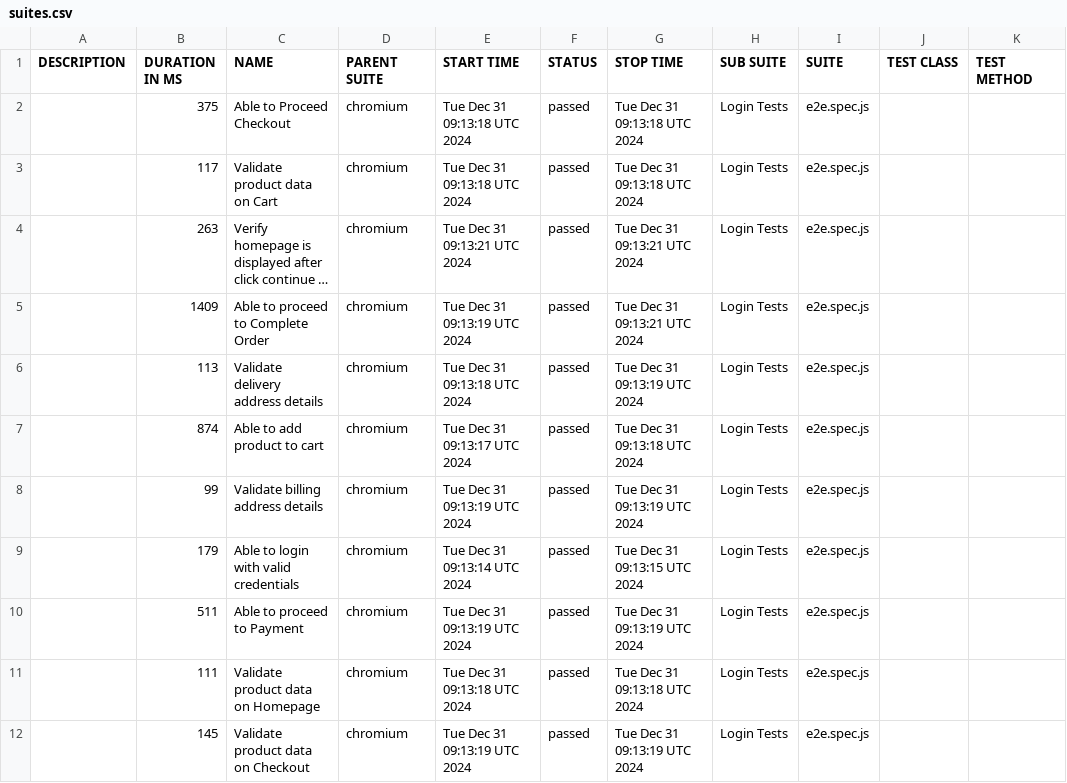
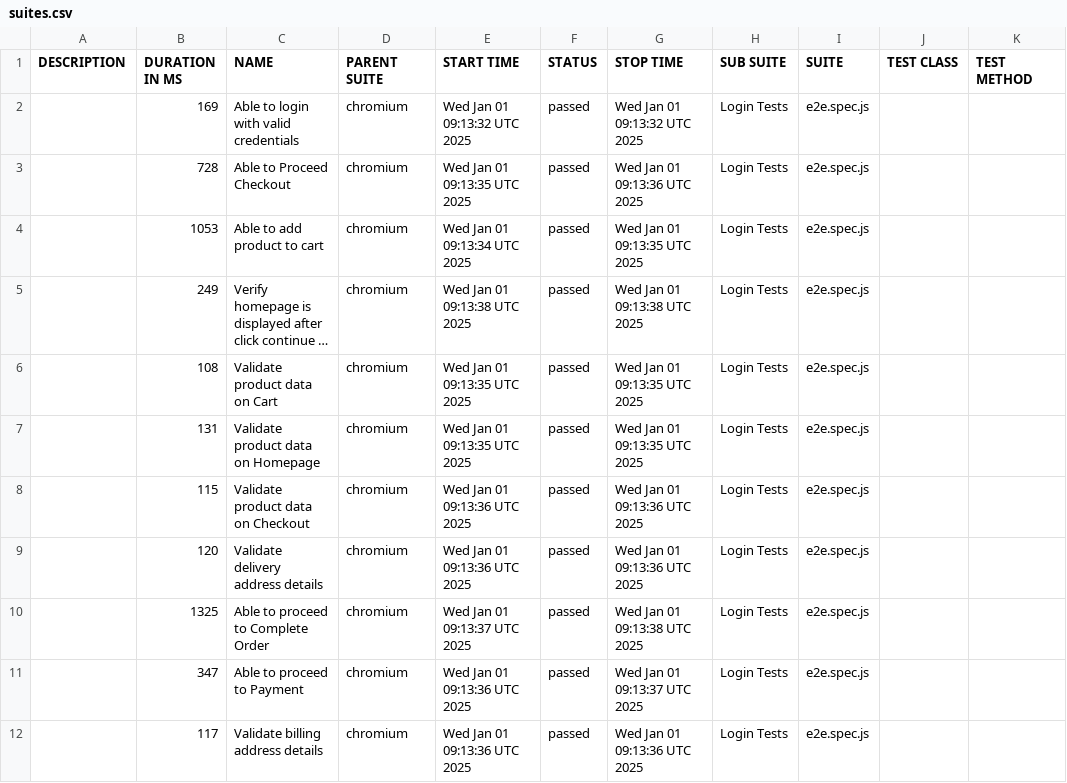
Before and after one commit to mnazrinasari/playwright2, a CSV file: allure-report/data/suites.csv, drawn as a sheet; long unchanged cells end in …; removed rows and columns are numbered as before the commit, all else as after; the diff names each change by its address in the sheet, - before the commit and + after, or states it on an @@ line.

```diff
--- a/allure-report/data/suites.csv
+++ b/allure-report/data/suites.csv
+row 2:  | 169 | Able to login with valid credentials | chromium | Wed Jan 01 09:13:32 UTC 2025 | passed | Wed Jan 01 09:13:32 UTC 2025 | Login Tests | e2e.spec.js
-B3 (DURATION IN MS): 375
+B3 (DURATION IN MS): 728
-E3 (START TIME): Tue Dec 31 09:13:18 UTC 2024
+E3 (START TIME): Wed Jan 01 09:13:35 UTC 2025
-G3 (STOP TIME): Tue Dec 31 09:13:18 UTC 2024
+G3 (STOP TIME): Wed Jan 01 09:13:36 UTC 2025
-B4 (DURATION IN MS): 117
+B4 (DURATION IN MS): 1053
-C4 (NAME): Validate product data on Cart
+C4 (NAME): Able to add product to cart
-E4 (START TIME): Tue Dec 31 09:13:18 UTC 2024
+E4 (START TIME): Wed Jan 01 09:13:34 UTC 2025
-G4 (STOP TIME): Tue Dec 31 09:13:18 UTC 2024
+G4 (STOP TIME): Wed Jan 01 09:13:35 UTC 2025
-B5 (DURATION IN MS): 263
+B5 (DURATION IN MS): 249
-E5 (START TIME): Tue Dec 31 09:13:21 UTC 2024
+E5 (START TIME): Wed Jan 01 09:13:38 UTC 2025
-G5 (STOP TIME): Tue Dec 31 09:13:21 UTC 2024
+G5 (STOP TIME): Wed Jan 01 09:13:38 UTC 2025
-B6 (DURATION IN MS): 1409
+B6 (DURATION IN MS): 108
-C6 (NAME): Able to proceed to Complete Order
+C6 (NAME): Validate product data on Cart
-E6 (START TIME): Tue Dec 31 09:13:19 UTC 2024
+E6 (START TIME): Wed Jan 01 09:13:35 UTC 2025
-G6 (STOP TIME): Tue Dec 31 09:13:21 UTC 2024
+G6 (STOP TIME): Wed Jan 01 09:13:35 UTC 2025
-B7 (DURATION IN MS): 113
+B7 (DURATION IN MS): 131
-C7 (NAME): Validate delivery address details
+C7 (NAME): Validate product data on Homepage
-E7 (START TIME): Tue Dec 31 09:13:18 UTC 2024
+E7 (START TIME): Wed Jan 01 09:13:35 UTC 2025
-G7 (STOP TIME): Tue Dec 31 09:13:19 UTC 2024
+G7 (STOP TIME): Wed Jan 01 09:13:35 UTC 2025
-B8 (DURATION IN MS): 874
+B8 (DURATION IN MS): 115
-C8 (NAME): Able to add product to cart
+C8 (NAME): Validate product data on Checkout
-E8 (START TIME): Tue Dec 31 09:13:17 UTC 2024
+E8 (START TIME): Wed Jan 01 09:13:36 UTC 2025
-G8 (STOP TIME): Tue Dec 31 09:13:18 UTC 2024
+G8 (STOP TIME): Wed Jan 01 09:13:36 UTC 2025
-B9 (DURATION IN MS): 99
+B9 (DURATION IN MS): 120
-C9 (NAME): Validate billing address details
+C9 (NAME): Validate delivery address details
-E9 (START TIME): Tue Dec 31 09:13:19 UTC 2024
+E9 (START TIME): Wed Jan 01 09:13:36 UTC 2025
-G9 (STOP TIME): Tue Dec 31 09:13:19 UTC 2024
+G9 (STOP TIME): Wed Jan 01 09:13:36 UTC 2025
-B10 (DURATION IN MS): 179
+B10 (DURATION IN MS): 1325
-C10 (NAME): Able to login with valid credentials
+C10 (NAME): Able to proceed to Complete Order
-E10 (START TIME): Tue Dec 31 09:13:14 UTC 2024
+E10 (START TIME): Wed Jan 01 09:13:37 UTC 2025
-G10 (STOP TIME): Tue Dec 31 09:13:15 UTC 2024
+G10 (STOP TIME): Wed Jan 01 09:13:38 UTC 2025
-B11 (DURATION IN MS): 511
+B11 (DURATION IN MS): 347
-E11 (START TIME): Tue Dec 31 09:13:19 UTC 2024
+E11 (START TIME): Wed Jan 01 09:13:36 UTC 2025
-G11 (STOP TIME): Tue Dec 31 09:13:19 UTC 2024
+G11 (STOP TIME): Wed Jan 01 09:13:37 UTC 2025
-B12 (DURATION IN MS): 111
+B12 (DURATION IN MS): 117
-C12 (NAME): Validate product data on Homepage
+C12 (NAME): Validate billing address details
-E12 (START TIME): Tue Dec 31 09:13:18 UTC 2024
+E12 (START TIME): Wed Jan 01 09:13:36 UTC 2025
-G12 (STOP TIME): Tue Dec 31 09:13:18 UTC 2024
+G12 (STOP TIME): Wed Jan 01 09:13:36 UTC 2025
-row 12:  | 145 | Validate product data on Checkout | chromium | Tue Dec 31 09:13:19 UTC 2024 | passed | Tue Dec 31 09:13:19 UTC 2024 | Login Tests | e2e.spec.js
```
Also changed, not shown: 38 other files.
